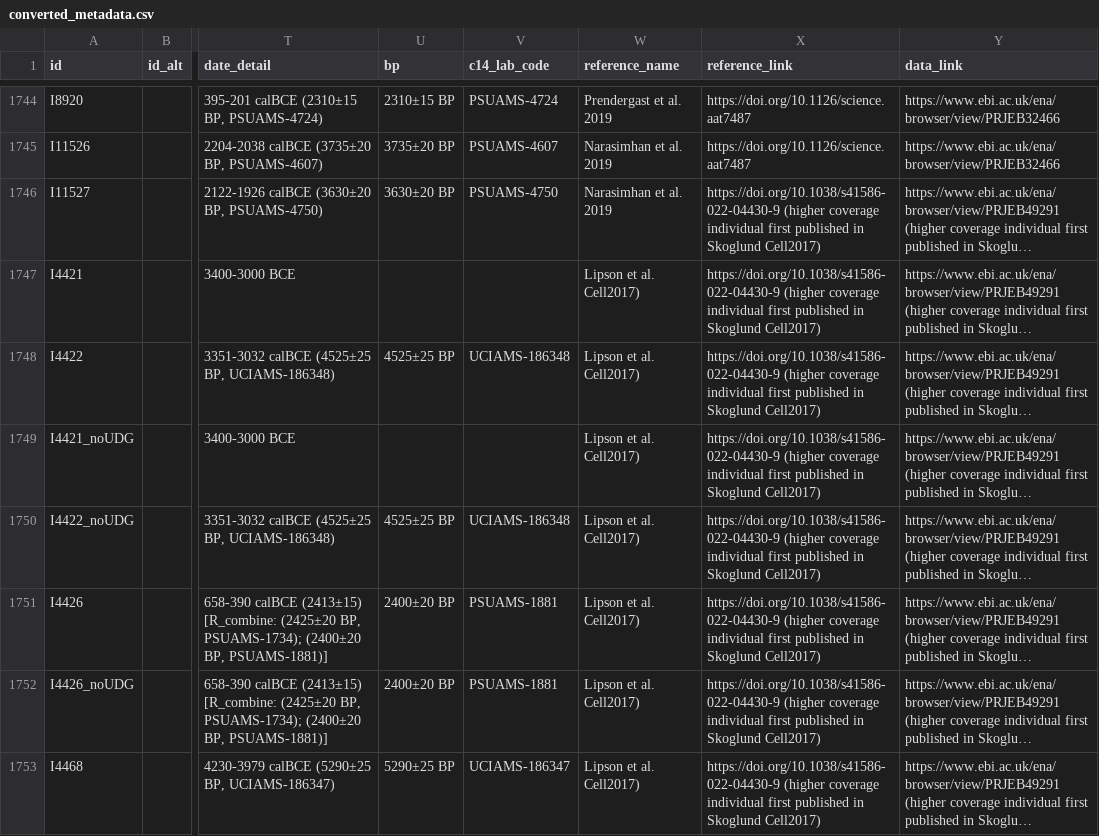
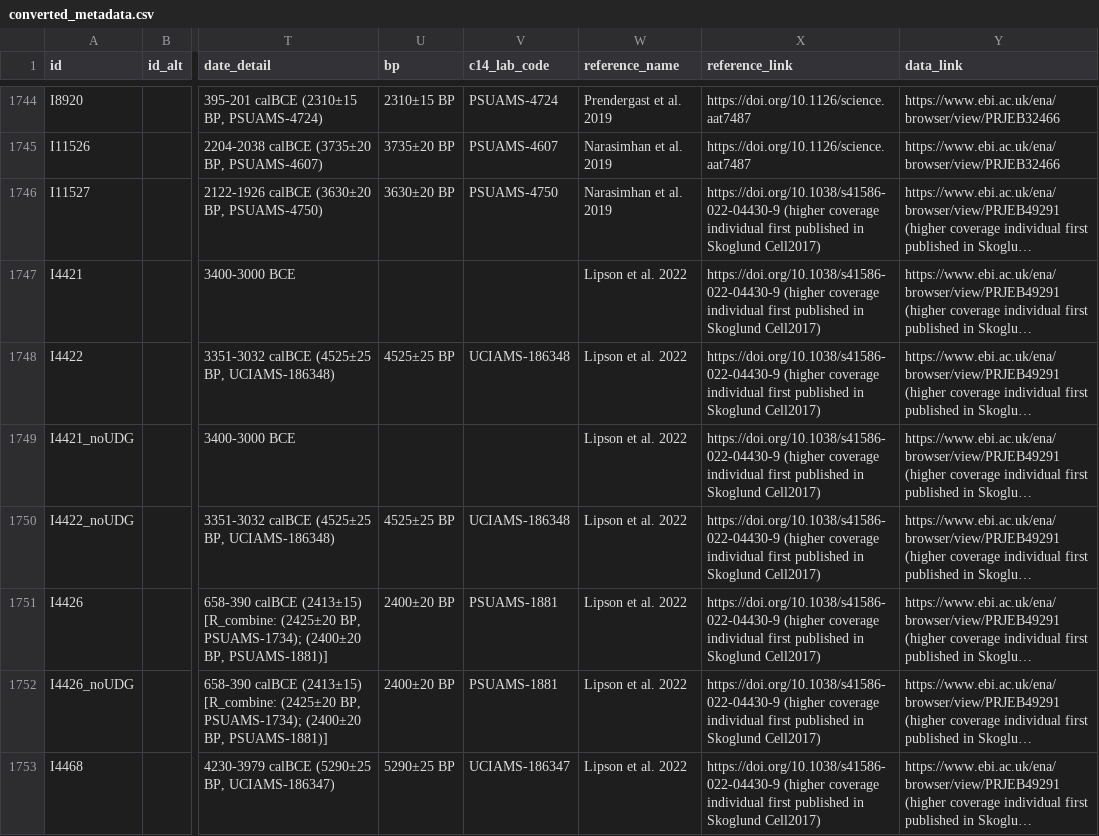
Before and after one commit to AdamNogell/Database, a CSV file: output/converted_metadata.csv, drawn as a sheet; only a part is shown, gaps mark what is left out; long unchanged cells end in …; the diff covers the shown part only; the diff names each change by its address in the sheet, - before the commit and + after, or states it on an @@ line.

```diff
--- a/output/converted_metadata.csv
+++ b/output/converted_metadata.csv
-W1747:W1753 (reference_name): Lipson et al. Cell2017)
+W1747:W1753 (reference_name): Lipson et al. 2022
```
Also changed, not shown: 99 edited cells elsewhere in this file, output/modified_metadata.csv, 2 other files.
